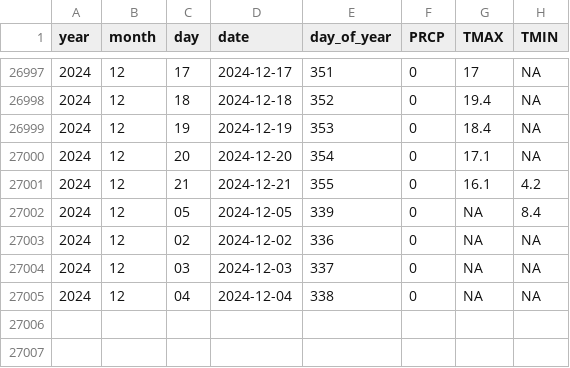
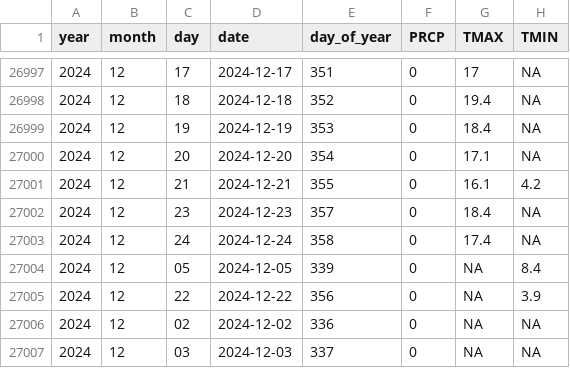
Before and after one commit to Pakillo/Sevilla-weather, a CSV file: data/GHCN_SPE00120512.csv, drawn as a sheet; only a part is shown, gaps mark what is left out; the shorter side is filled out with more unchanged rows.

```diff
--- a/data/GHCN_SPE00120512.csv
+++ b/data/GHCN_SPE00120512.csv
@@ -27001,3 +27001,6 @@ year,month,day,date,day_of_year,PRCP,TMAX,TMIN
 2024,12,21,2024-12-21,355,0,16.1,4.2
+2024,12,23,2024-12-23,357,0,18.4,NA
+2024,12,24,2024-12-24,358,0,17.4,NA
 2024,12,05,2024-12-05,339,0,NA,8.4
+2024,12,22,2024-12-22,356,0,NA,3.9
 2024,12,02,2024-12-02,336,0,NA,NA
```
